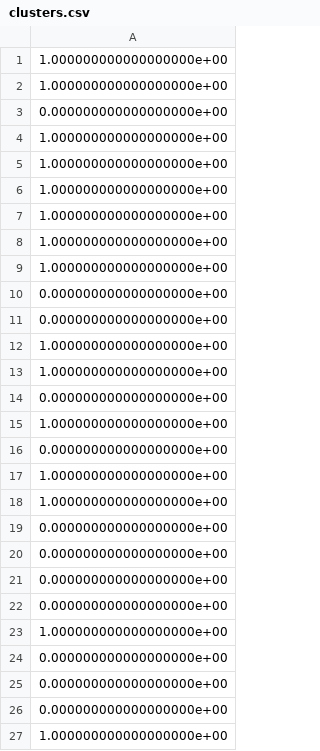
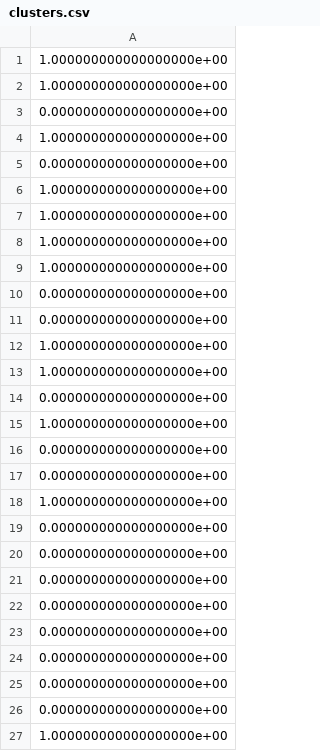
Before and after one commit to sereprz/ShakespeareTextAnalysis, a CSV file: clusters.csv, drawn as a sheet.

```diff
--- a/clusters.csv
+++ b/clusters.csv
@@ -4,3 +4,3 @@
 1.000000000000000000e+00
-1.000000000000000000e+00
+0.000000000000000000e+00
 1.000000000000000000e+00
@@ -16,3 +16,3 @@
 0.000000000000000000e+00
-1.000000000000000000e+00
+0.000000000000000000e+00
 1.000000000000000000e+00
@@ -22,3 +22,3 @@
 0.000000000000000000e+00
-1.000000000000000000e+00
+0.000000000000000000e+00
 0.000000000000000000e+00
```
Also changed, not shown: doc_topic.csv, titles.csv, 5 other files.
